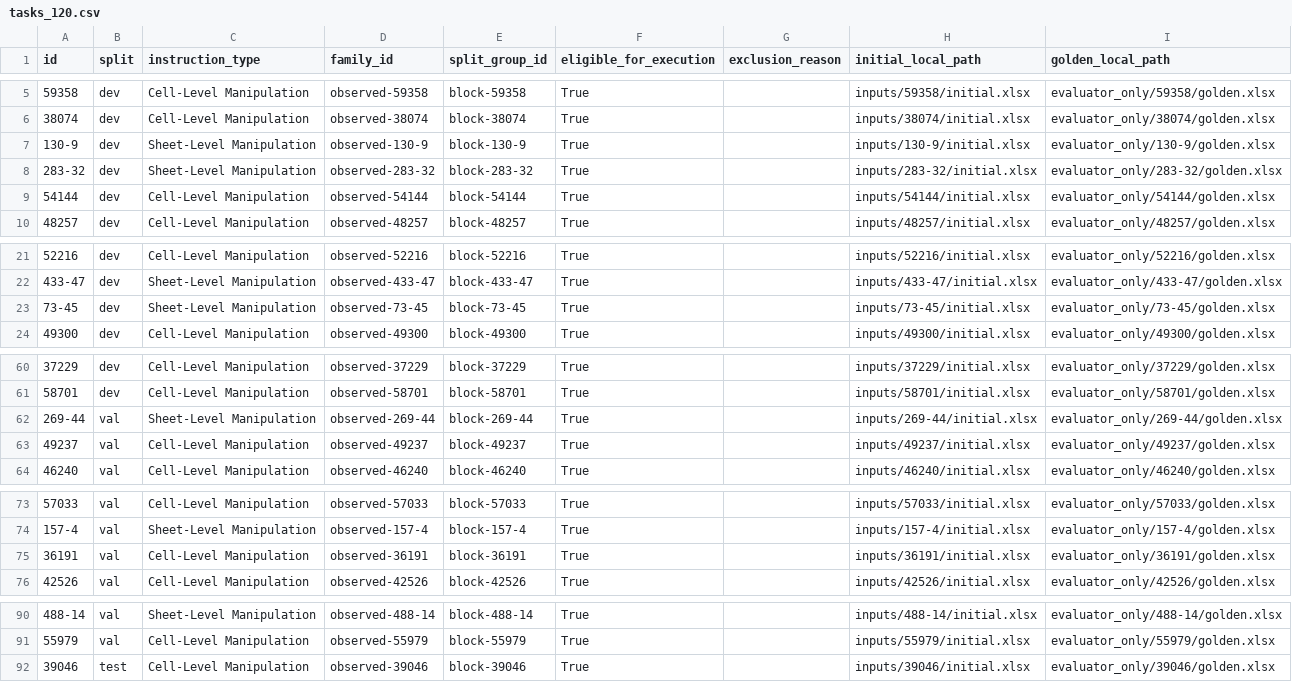
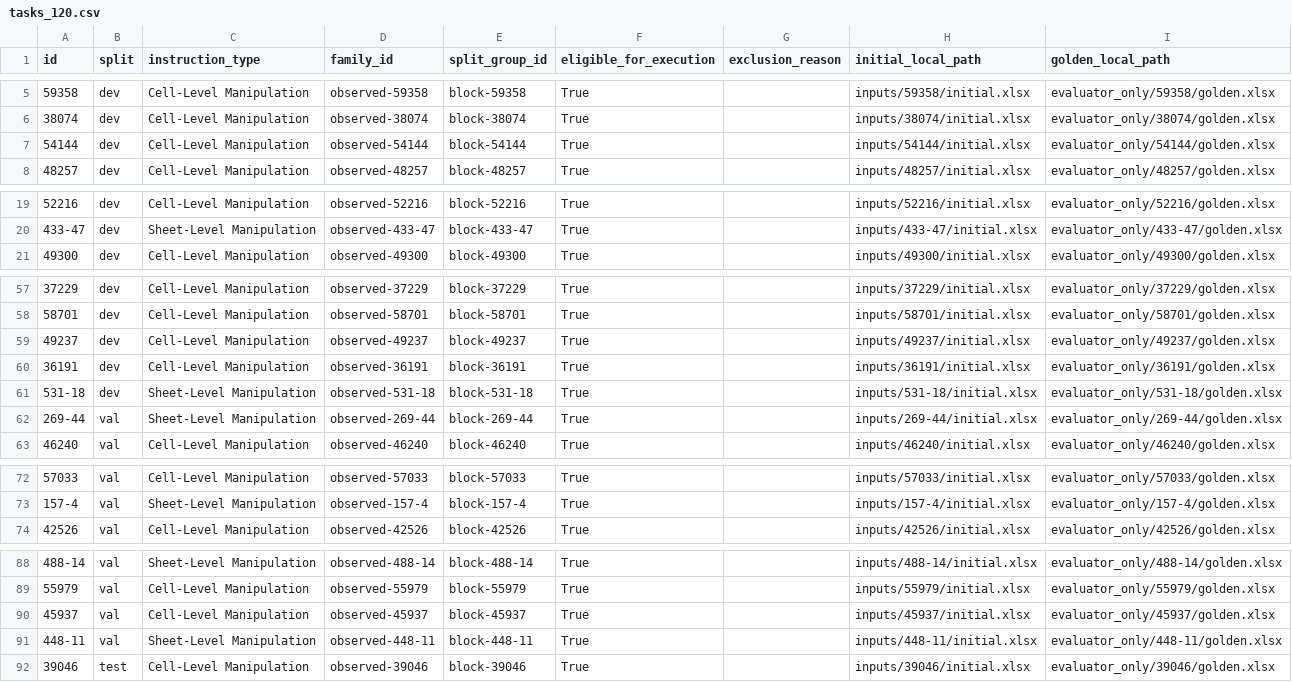
Before and after one commit to vemula20262/skillshift, a CSV file: datasets/120/tasks_120.csv, drawn as a sheet; only a part is shown, gaps mark what is left out.

```diff
--- a/datasets/120/tasks_120.csv
+++ b/datasets/120/tasks_120.csv
@@ -6,4 +6,2 @@ id,split,instruction_type,family_id,split_group_id,eligible_for_execution,exclus
 38074,dev,Cell-Level Manipulation,observed-38074,block-38074,True,,inputs/38074/initial.xlsx,evaluator_only/38074/golden.xlsx
-130-9,dev,Sheet-Level Manipulation,observed-130-9,block-130-9,True,,inputs/130-9/initial.xlsx,evaluator_only/130-9/golden.xlsx
-283-32,dev,Sheet-Level Manipulation,observed-283-32,block-283-32,True,,inputs/283-32/initial.xlsx,evaluator_only/283-32/golden.xlsx
 54144,dev,Cell-Level Manipulation,observed-54144,block-54144,True,,inputs/54144/initial.xlsx,evaluator_only/54144/golden.xlsx
@@ -22,3 +20,2 @@ id,split,instruction_type,family_id,split_group_id,eligible_for_execution,exclus
 433-47,dev,Sheet-Level Manipulation,observed-433-47,block-433-47,True,,inputs/433-47/initial.xlsx,evaluator_only/433-47/golden.xlsx
-73-45,dev,Sheet-Level Manipulation,observed-73-45,block-73-45,True,,inputs/73-45/initial.xlsx,evaluator_only/73-45/golden.xlsx
 49300,dev,Cell-Level Manipulation,observed-49300,block-49300,True,,inputs/49300/initial.xlsx,evaluator_only/49300/golden.xlsx
@@ -61,4 +58,6 @@ id,split,instruction_type,family_id,split_group_id,eligible_for_execution,exclus
 58701,dev,Cell-Level Manipulation,observed-58701,block-58701,True,,inputs/58701/initial.xlsx,evaluator_only/58701/golden.xlsx
+49237,dev,Cell-Level Manipulation,observed-49237,block-49237,True,,inputs/49237/initial.xlsx,evaluator_only/49237/golden.xlsx
+36191,dev,Cell-Level Manipulation,observed-36191,block-36191,True,,inputs/36191/initial.xlsx,evaluator_only/36191/golden.xlsx
+531-18,dev,Sheet-Level Manipulation,observed-531-18,block-531-18,True,,inputs/531-18/initial.xlsx,evaluator_only/531-18/golden.xlsx
 269-44,val,Sheet-Level Manipulation,observed-269-44,block-269-44,True,,inputs/269-44/initial.xlsx,evaluator_only/269-44/golden.xlsx
-49237,val,Cell-Level Manipulation,observed-49237,block-49237,True,,inputs/49237/initial.xlsx,evaluator_only/49237/golden.xlsx
 46240,val,Cell-Level Manipulation,observed-46240,block-46240,True,,inputs/46240/initial.xlsx,evaluator_only/46240/golden.xlsx
@@ -74,3 +73,2 @@ id,split,instruction_type,family_id,split_group_id,eligible_for_execution,exclus
 157-4,val,Sheet-Level Manipulation,observed-157-4,block-157-4,True,,inputs/157-4/initial.xlsx,evaluator_only/157-4/golden.xlsx
-36191,val,Cell-Level Manipulation,observed-36191,block-36191,True,,inputs/36191/initial.xlsx,evaluator_only/36191/golden.xlsx
 42526,val,Cell-Level Manipulation,observed-42526,block-42526,True,,inputs/42526/initial.xlsx,evaluator_only/42526/golden.xlsx
@@ -91,2 +89,4 @@ id,split,instruction_type,family_id,split_group_id,eligible_for_execution,exclus
 55979,val,Cell-Level Manipulation,observed-55979,block-55979,True,,inputs/55979/initial.xlsx,evaluator_only/55979/golden.xlsx
+45937,val,Cell-Level Manipulation,observed-45937,block-45937,True,,inputs/45937/initial.xlsx,evaluator_only/45937/golden.xlsx
+448-11,val,Sheet-Level Manipulation,observed-448-11,block-448-11,True,,inputs/448-11/initial.xlsx,evaluator_only/448-11/golden.xlsx
 39046,test,Cell-Level Manipulation,observed-39046,block-39046,True,,inputs/39046/initial.xlsx,evaluator_only/39046/golden.xlsx
```
Also changed, not shown: datasets/120/families.csv, datasets/120/not_selected.csv, 17 other files.
